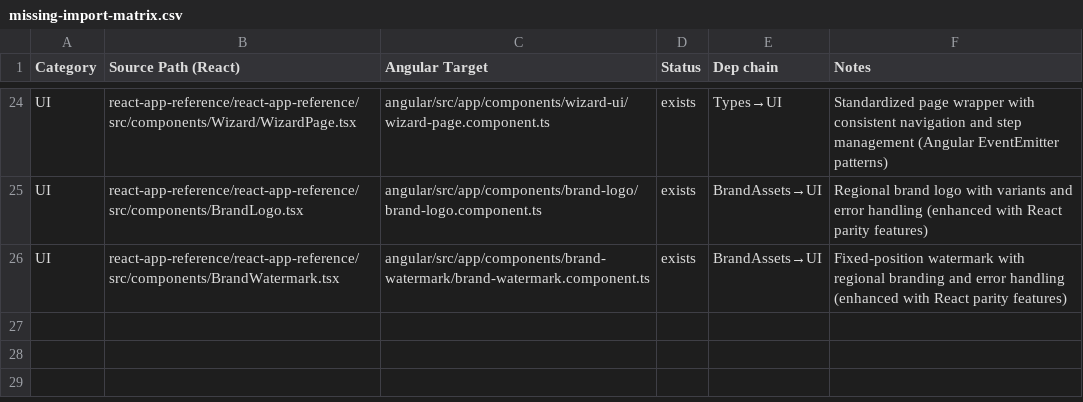
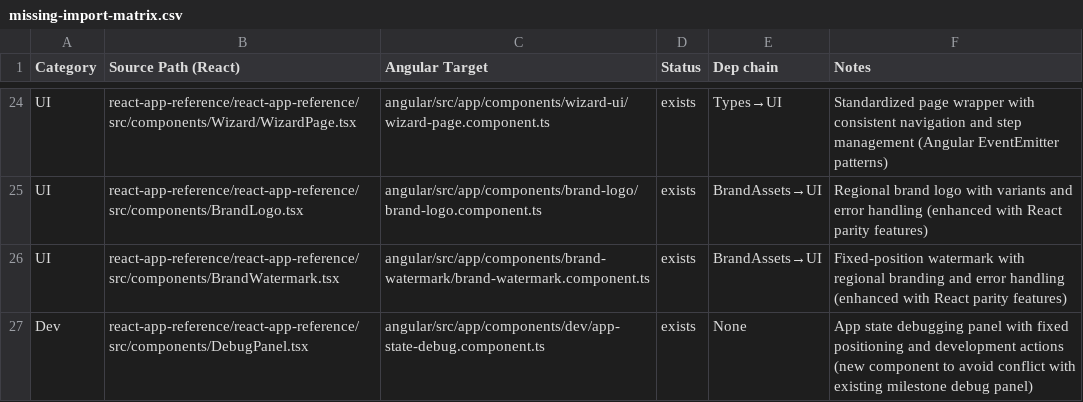
Before and after one commit to ScubaCod2020/libertytax-pnl-webapp, a CSV file: docs/missing-import-matrix.csv, drawn as a sheet; only a part is shown, gaps mark what is left out; the diff names each change by its address in the sheet, - before the commit and + after, or states it on an @@ line.

Commit message:
manual-nav(DebugPanel.tsx): analyzed, created, traced; docs: teaching notes + blueprint delta; render: component created; wire: ready (development); refs: matrix/graph/status/trace-plan
- Analyzed DebugPanel.tsx: development debug panel with fixed positioning (top-right corner), application state display (storage key, origin, version, ready/hydrating status), and debugging actions (save, dump, copy JSON, clear storage, show wizard) designed for development-only use with conditional visibility
- Created new Angular implementation:
  - AppStateDebugComponent: components/dev/app-state-debug.component.ts (new component for app state debugging)
  - Separate from existing DebugPanelComponent which serves different purpose (milestones/feature flags vs app state)
  - Event-driven architecture with Angular EventEmitter pattern for all debug actions
  - OnPush change detection strategy for optimal performance as development overlay
- Dependencies verified: Standard Angular framework only, no external dependencies
- Component features (created):
  - Fixed positioning with top-right corner overlay and proper z-index layering
  - Conditional display with show/hide based on development environment
  - App state monitoring with storage key, origin, version, ready/hydrating status display
  - Last saved timestamp tracking for development state persistence
  - Debug actions with save, dump, copy JSON, clear storage, show wizard event emitters
  - Dark theme styling with non-intrusive design for development overlay
- Documentation updated:
  - teaching-notes.md: DebugPanel analysis and Angular creation rationale with naming conflict resolution
  - missing-import-matrix.csv: status tracking with new component creation
  - dependency-graph-DebugPanel.md: comprehensive React vs Angular comparison with development debugging analysis
  - render-audit.md: debug panel features and development integration documentation
  - calc-migration-status.md: updated with AppStateDebug component creation status
- Development ready: new component created for app state debugging, zero conflicts with existing debug infrastructure, environment-conditional display for development-only use

```diff
--- a/docs/missing-import-matrix.csv
+++ b/docs/missing-import-matrix.csv
+row 27: Dev | react-app-reference/react-app-reference/src/components/DebugPanel.tsx | angular/src/app/components/dev/app-state-debug.component.ts | exists | None | App state debugging panel with fixed positioning and development actions (new component to avoid conflict with existing milestone debug panel)
```
Also changed, not shown: 5 other files.
